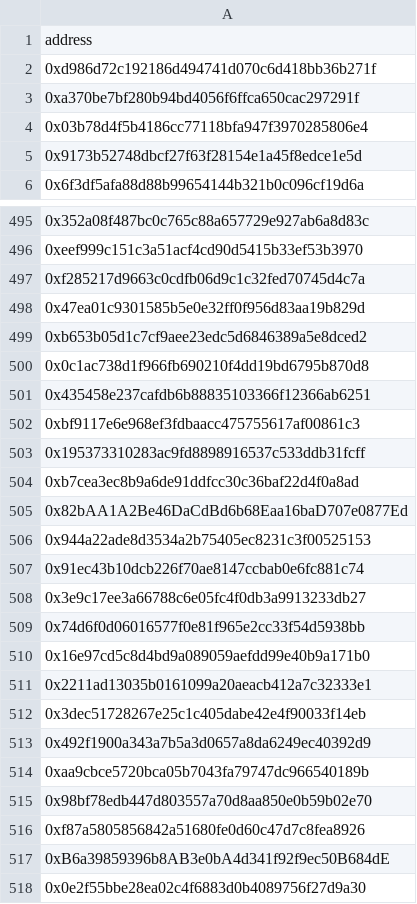
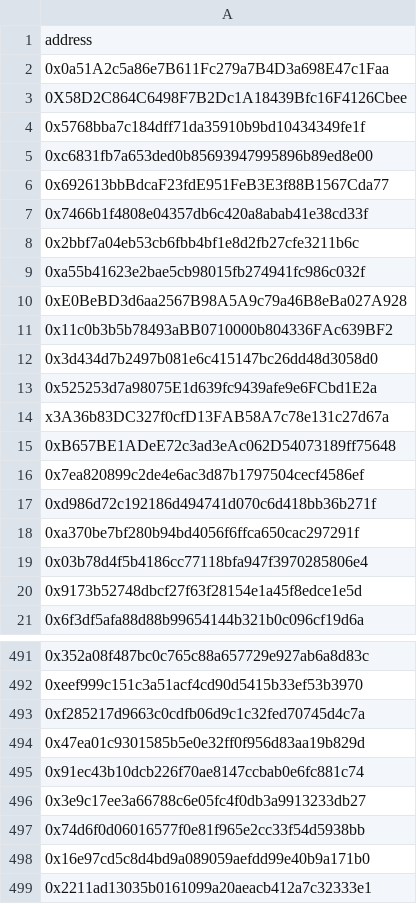
Before and after one commit to nerdyfiroz/nexora-base, a CSV file: src/db/gtd.csv, drawn as a sheet; only a part is shown, gaps mark what is left out; the shorter side is filled out with more unchanged rows; the diff covers the shown part only.

Commit message:
Update Ethereum addresses in gtd.csv
Removed several Ethereum addresses and added new ones.

```diff
--- a/src/db/gtd.csv
+++ b/src/db/gtd.csv
@@ -1,2 +1,17 @@
 address
+0x0a51A2c5a86e7B611Fc279a7B4D3a698E47c1Faa
+0X58D2C864C6498F7B2Dc1A18439Bfc16F4126Cbee
+0x5768bba7c184dff71da35910b9bd10434349fe1f
+0xc6831fb7a653ded0b85693947995896b89ed8e00
+0x692613bbBdcaF23fdE951FeB3E3f88B1567Cda77
+0x7466b1f4808e04357db6c420a8abab41e38cd33f
+0x2bbf7a04eb53cb6fbb4bf1e8d2fb27cfe3211b6c
+0xa55b41623e2bae5cb98015fb274941fc986c032f
+0xE0BeBD3d6aa2567B98A5A9c79a46B8eBa027A928
+0x11c0b3b5b78493aBB0710000b804336FAc639BF2
+0x3d434d7b2497b081e6c415147bc26dd48d3058d0
+0x525253d7a98075E1d639fc9439afe9e6FCbd1E2a
+x3A36b83DC327f0cfD13FAB58A7c78e131c27d67a
+0xB657BE1ADeE72c3ad3eAc062D54073189ff75648
+0x7ea820899c2de4e6ac3d87b1797504cecf4586ef
 0xd986d72c192186d494741d070c6d418bb36b271f
@@ -498,10 +494,2 @@ address
 0x47ea01c9301585b5e0e32ff0f956d83aa19b829d
-0xb653b05d1c7cf9aee23edc5d6846389a5e8dced2
-0x0c1ac738d1f966fb690210f4dd19bd6795b870d8
-0x435458e237cafdb6b88835103366f12366ab6251
-0xbf9117e6e968ef3fdbaacc475755617af00861c3
-0x195373310283ac9fd8898916537c533ddb31fcff
-0xb7cea3ec8b9a6de91ddfcc30c36baf22d4f0a8ad
-0x82bAA1A2Be46DaCdBd6b68Eaa16baD707e0877Ed
-0x944a22ade8d3534a2b75405ec8231c3f00525153
 0x91ec43b10dcb226f70ae8147ccbab0e6fc881c74
```
Also changed, not shown: 22 removed rows elsewhere in this file.
